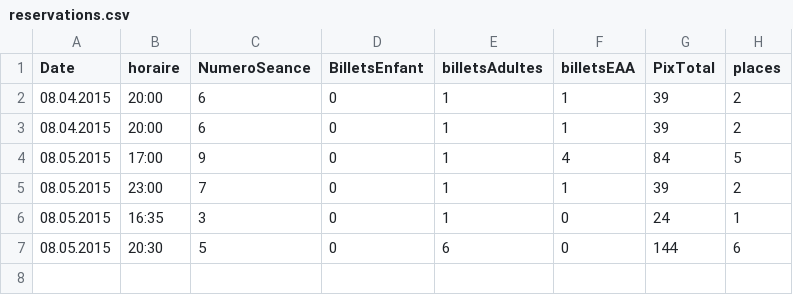
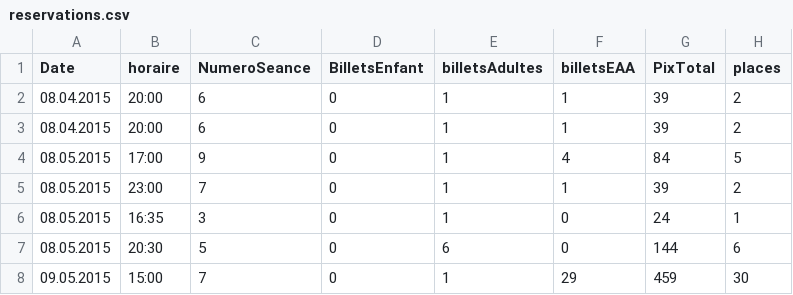
Before and after one commit to Devaud/TPI, a CSV file: OneWayTicket/Res/reservations.csv, drawn as a sheet.

```diff
--- a/OneWayTicket/Res/reservations.csv
+++ b/OneWayTicket/Res/reservations.csv
@@ -7 +7,2 @@ Date;horaire;NumeroSeance;BilletsEnfant;billetsAdultes;billetsEAA;PixTotal;place
 08.05.2015;20:30;5;0;6;0;144;6
+09.05.2015;15:00;7;0;1;29;459;30
```
Also changed, not shown: 2 other files.
